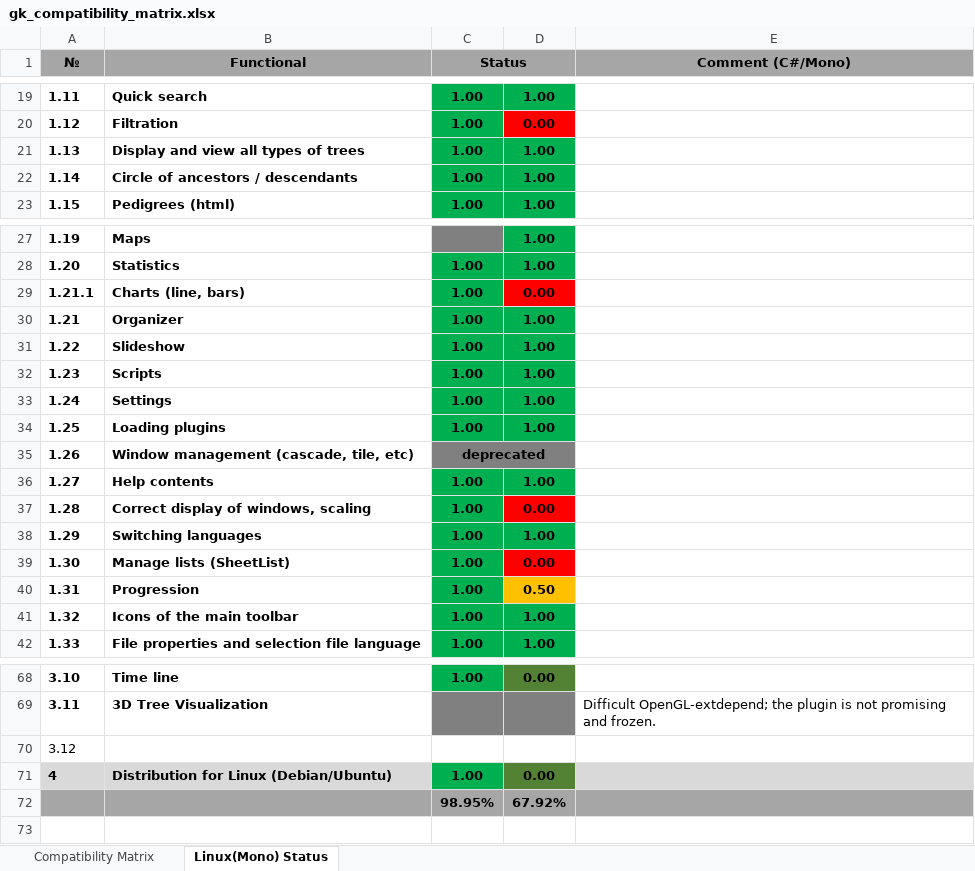
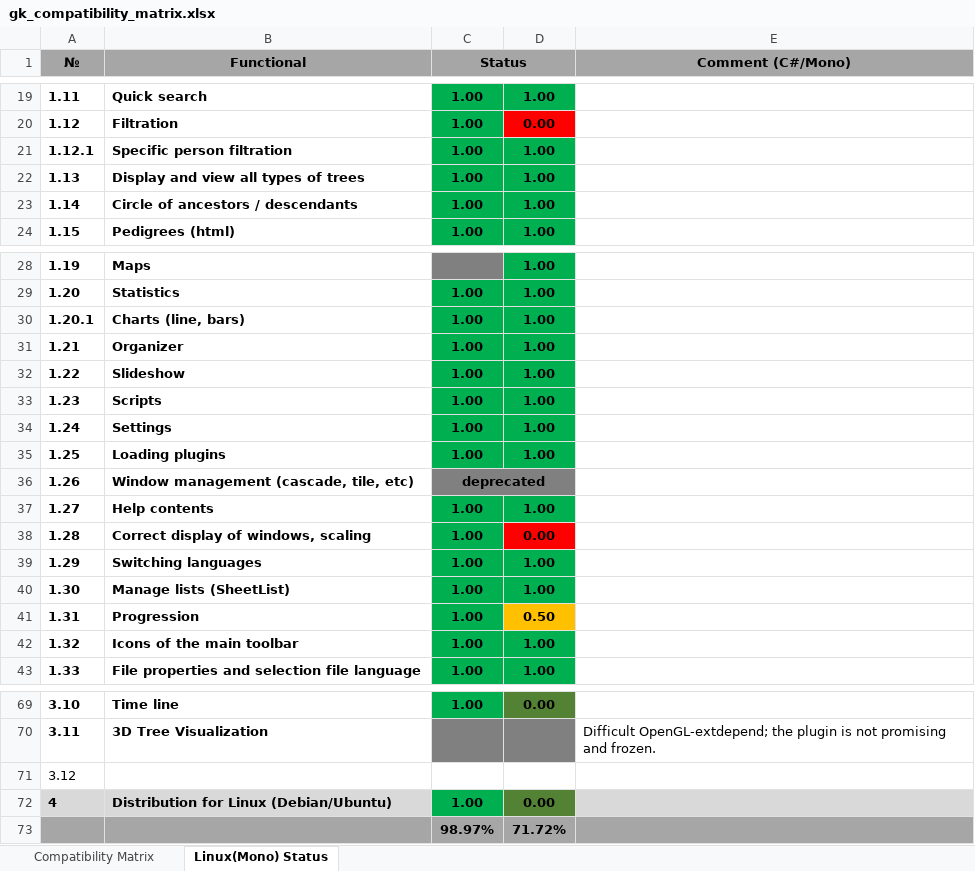
Before and after one commit to Serg-Norseman/GEDKeeper, an Excel workbook: dev_info/gk_compatibility_matrix.xlsx, sheet Linux(Mono) Status, drawn as a sheet; only a part is shown, gaps mark what is left out; values as stored, in another font and other column widths than the file's, no borders; removed rows and columns are numbered as before the commit, all else as after; the diff names each change by its address in the sheet, - before the commit and + after, or states it on an @@ line.

```diff
--- a/dev_info/gk_compatibility_matrix.xlsx (sheet Linux(Mono) Status)
+++ b/dev_info/gk_compatibility_matrix.xlsx (sheet Linux(Mono) Status)
+row 21: 1.12.1 | Specific person filtration | 1.00 | 1.00
-A30 (№): 1.21.1
+A30 (№): 1.20.1
-D30: 0.00
+D30: 1.00
-D30 fill: #FF0000
+D30 fill: #00B050
-D40: 0.00
+D40: 1.00
-D40 fill: #FF0000
+D40 fill: #00B050
-row 72:  |  | 98.95% | 67.92%
+row 73:  |  | 98.97% | 71.72%
```
Also changed, not shown: sheet Compatibility Matrix, 2 other files.
